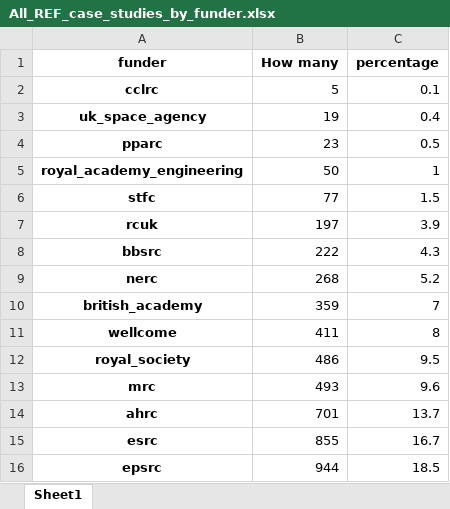
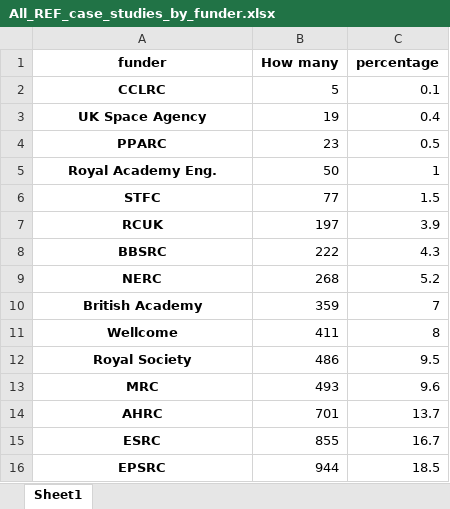
Before and after one commit to softwaresaved/ref_case_studies_investigation_2014, an Excel workbook: outputs/chart_data/All_REF_case_studies_by_funder.xlsx, sheet Sheet1, drawn as a sheet; values as stored, in another font and other column widths than the file's, no borders; the diff names each change by its address in the sheet, - before the commit and + after, or states it on an @@ line.

```diff
--- a/outputs/chart_data/All_REF_case_studies_by_funder.xlsx (sheet Sheet1)
+++ b/outputs/chart_data/All_REF_case_studies_by_funder.xlsx (sheet Sheet1)
-A2 (funder): cclrc
+A2 (funder): CCLRC
-A3 (funder): uk_space_agency
+A3 (funder): UK Space Agency
-A4 (funder): pparc
+A4 (funder): PPARC
-A5 (funder): royal_academy_engineering
+A5 (funder): Royal Academy Eng.
-A6 (funder): stfc
+A6 (funder): STFC
-A7 (funder): rcuk
+A7 (funder): RCUK
-A8 (funder): bbsrc
+A8 (funder): BBSRC
-A9 (funder): nerc
+A9 (funder): NERC
-A10 (funder): british_academy
+A10 (funder): British Academy
-A11 (funder): wellcome
+A11 (funder): Wellcome
-A12 (funder): royal_society
+A12 (funder): Royal Society
-A13 (funder): mrc
+A13 (funder): MRC
-A14 (funder): ahrc
+A14 (funder): AHRC
-A15 (funder): esrc
+A15 (funder): ESRC
-A16 (funder): epsrc
+A16 (funder): EPSRC
```
Also changed, not shown: outputs/chart_data/All_REF_case_studies_by_discipline.xlsx, outputs/chart_data/REF_case_studies_including_the_word_software.xlsx, 11 other files.
